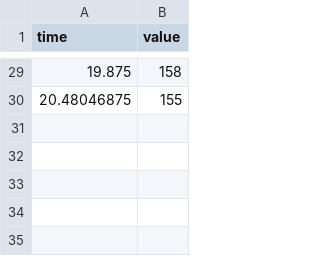
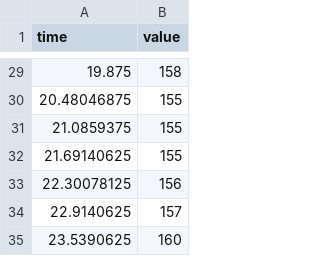
Before and after one commit to deresenV/python_lab, a CSV file: lab3_soykin/test.csv, drawn as a sheet; only a part is shown, gaps mark what is left out.

Commit message:
+fix end_time +print info

```diff
--- a/lab3_soykin/test.csv
+++ b/lab3_soykin/test.csv
@@ -30 +30,6 @@ time,value
 20.48046875,155
+21.0859375,155
+21.69140625,155
+22.30078125,156
+22.9140625,157
+23.5390625,160
```
Also changed, not shown: 2 other files.
